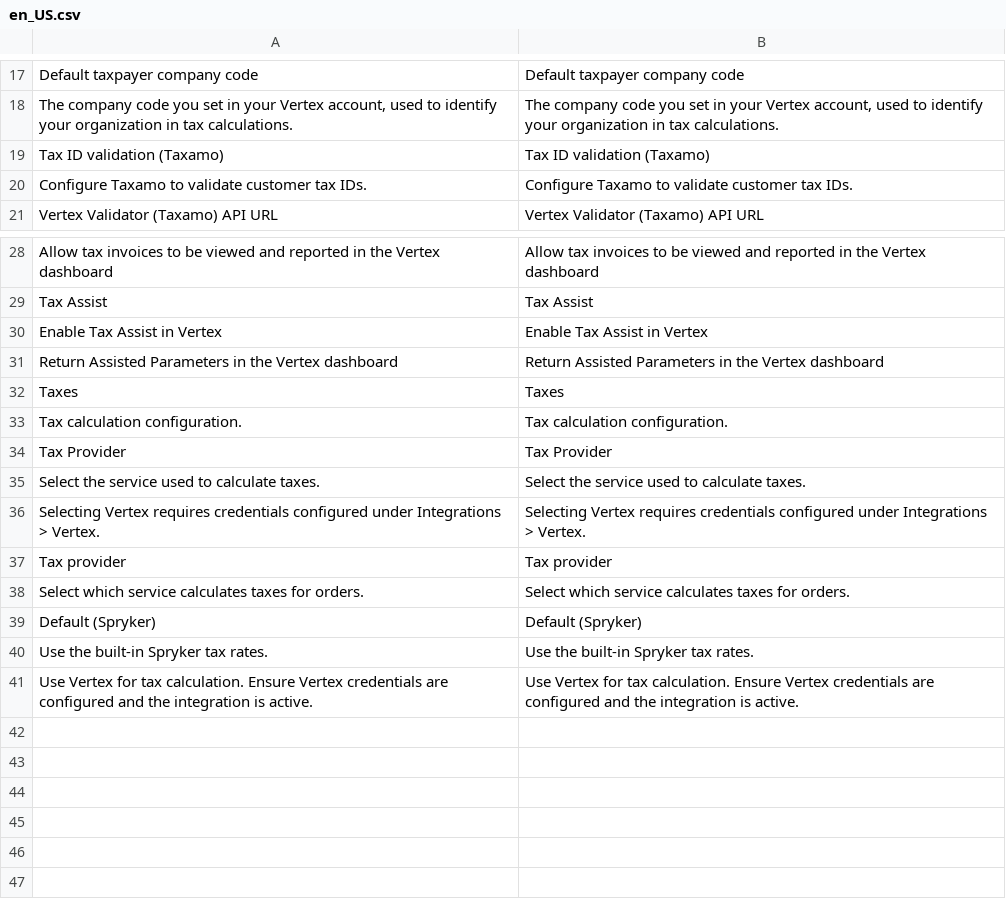
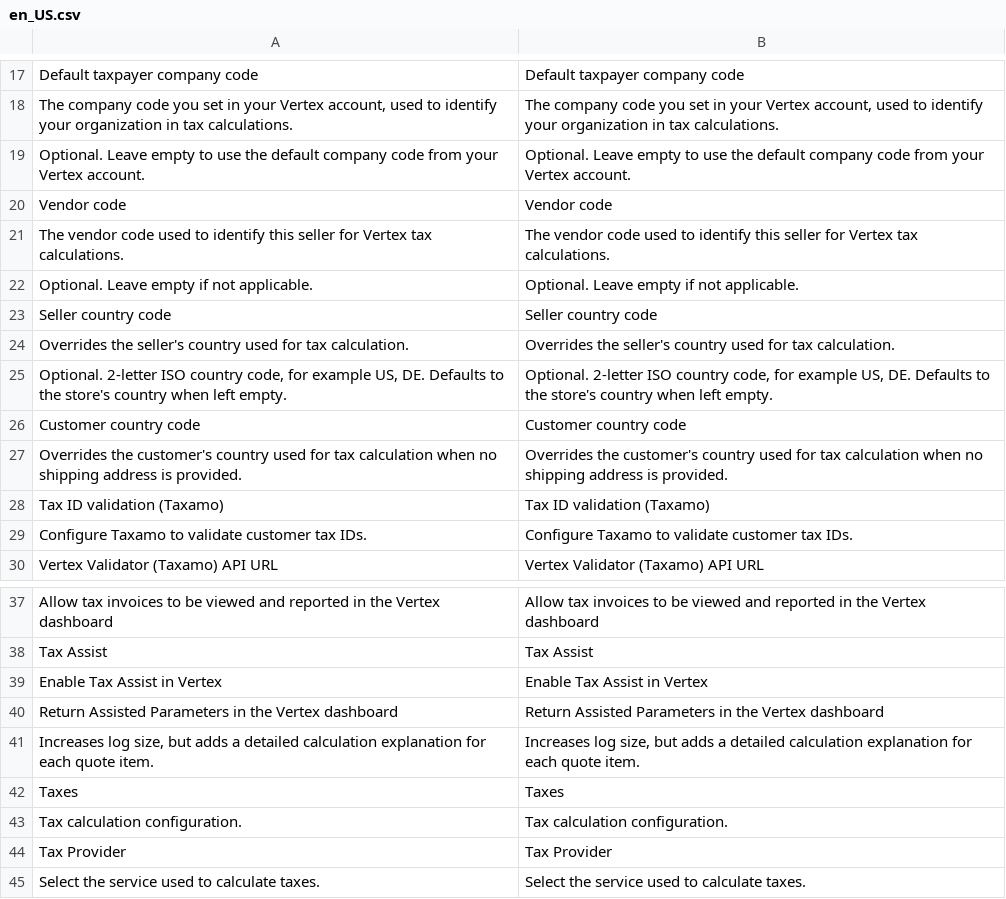
Before and after one commit to spryker-eco/vertex, a CSV file: data/translation/Zed/en_US.csv, drawn as a sheet; only a part is shown, gaps mark what is left out; the shorter side is filled out with more unchanged rows.

```diff
--- a/data/translation/Zed/en_US.csv
+++ b/data/translation/Zed/en_US.csv
@@ -18,2 +18,11 @@
 "The company code you set in your Vertex account, used to identify your organization in tax calculations.","The company code you set in your Vertex account, used to identify your organization in tax calculations."
+"Optional. Leave empty to use the default company code from your Vertex account.","Optional. Leave empty to use the default company code from your Vertex account."
+"Vendor code","Vendor code"
+"The vendor code used to identify this seller for Vertex tax calculations.","The vendor code used to identify this seller for Vertex tax calculations."
+"Optional. Leave empty if not applicable.","Optional. Leave empty if not applicable."
+"Seller country code","Seller country code"
+"Overrides the seller's country used for tax calculation.","Overrides the seller's country used for tax calculation."
+"Optional. 2-letter ISO country code, for example US, DE. Defaults to the store's country when left empty.","Optional. 2-letter ISO country code, for example US, DE. Defaults to the store's country when left empty."
+"Customer country code","Customer country code"
+"Overrides the customer's country used for tax calculation when no shipping address is provided.","Overrides the customer's country used for tax calculation when no shipping address is provided."
 "Tax ID validation (Taxamo)","Tax ID validation (Taxamo)"
@@ -31,2 +40,3 @@
 "Return Assisted Parameters in the Vertex dashboard","Return Assisted Parameters in the Vertex dashboard"
+"Increases log size, but adds a detailed calculation explanation for each quote item.","Increases log size, but adds a detailed calculation explanation for each quote item."
 "Taxes","Taxes"
```
Also changed, not shown: data/translation/Zed/de_DE.csv, 5 other files.
